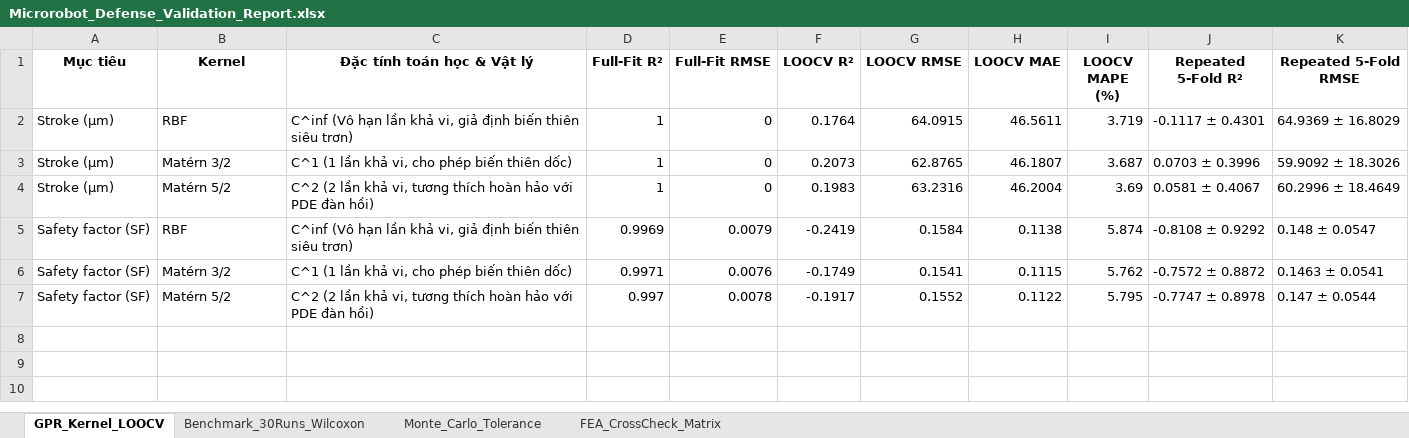
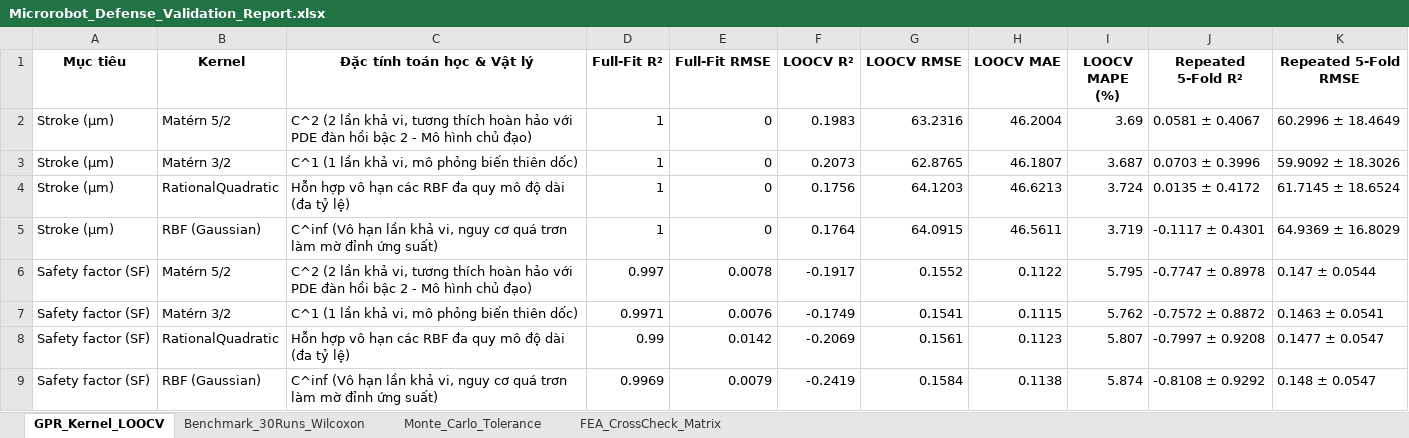
Before and after one commit to 1Zeref/microrobot-ml-opt, an Excel workbook: reports/Microrobot_Defense_Validation_Report.xlsx, sheet GPR_Kernel_LOOCV, drawn as a sheet; values as stored, in another font and other column widths than the file's, no borders; removed rows and columns are numbered as before the commit, all else as after; the diff names each change by its address in the sheet, - before the commit and + after, or states it on an @@ line.

Commit message:
feat: Add RationalQuadratic kernel, Live Interactive Monte Carlo Tolerance Stress-Test, Wilcoxon Rank-Sum table, and refine model hierarchy based on committee review

```diff
--- a/reports/Microrobot_Defense_Validation_Report.xlsx (sheet GPR_Kernel_LOOCV)
+++ b/reports/Microrobot_Defense_Validation_Report.xlsx (sheet GPR_Kernel_LOOCV)
-B2 (Kernel): RBF
+B2 (Kernel): Matérn 5/2
-C2 (Đặc tính toán học & Vật lý): C^inf (Vô hạn lần khả vi, giả định biến thiên siêu trơn)
+C2 (Đặc tính toán học & Vật lý): C^2 (2 lần khả vi, tương thích hoàn hảo với PDE đàn hồi bậc 2 - Mô hình chủ đạo)
-F2 (LOOCV R²): 0.1764
+F2 (LOOCV R²): 0.1983
-G2 (LOOCV RMSE): 64.0915
+G2 (LOOCV RMSE): 63.2316
-H2 (LOOCV MAE): 46.5611
+H2 (LOOCV MAE): 46.2004
-I2 (LOOCV MAPE (%)): 3.719
+I2 (LOOCV MAPE (%)): 3.69
-J2 (Repeated 5-Fold R²): -0.1117 ± 0.4301
+J2 (Repeated 5-Fold R²): 0.0581 ± 0.4067
-K2 (Repeated 5-Fold RMSE): 64.9369 ± 16.8029
+K2 (Repeated 5-Fold RMSE): 60.2996 ± 18.4649
-C3 (Đặc tính toán học & Vật lý): C^1 (1 lần khả vi, cho phép biến thiên dốc)
+C3 (Đặc tính toán học & Vật lý): C^1 (1 lần khả vi, mô phỏng biến thiên dốc)
+row 4: Stroke (µm) | RationalQuadratic | Hỗn hợp vô hạn các RBF đa quy mô độ dài (đa tỷ lệ) | 1 | 0 | 0.1756 | 64.1203 | 46.6213 | 3.724 | 0.0135 ± 0.4172 | 61.7145 ± 18.6524
-B5 (Kernel): Matérn 5/2
+B5 (Kernel): RBF (Gaussian)
-C5 (Đặc tính toán học & Vật lý): C^2 (2 lần khả vi, tương thích hoàn hảo với PDE đàn hồi)
+C5 (Đặc tính toán học & Vật lý): C^inf (Vô hạn lần khả vi, nguy cơ quá trơn làm mờ đỉnh ứng suất)
-F5 (LOOCV R²): 0.1983
+F5 (LOOCV R²): 0.1764
-G5 (LOOCV RMSE): 63.2316
+G5 (LOOCV RMSE): 64.0915
-H5 (LOOCV MAE): 46.2004
+H5 (LOOCV MAE): 46.5611
-I5 (LOOCV MAPE (%)): 3.69
+I5 (LOOCV MAPE (%)): 3.719
-J5 (Repeated 5-Fold R²): 0.0581 ± 0.4067
+J5 (Repeated 5-Fold R²): -0.1117 ± 0.4301
-K5 (Repeated 5-Fold RMSE): 60.2996 ± 18.4649
+K5 (Repeated 5-Fold RMSE): 64.9369 ± 16.8029
-row 5: Safety factor (SF) | RBF | C^inf (Vô hạn lần khả vi, giả định biến thiên siêu trơn) | 0.9969 | 0.0079 | -0.2419 | 0.1584 | 0.1138 | 5.874 | -0.8108 ± 0.9292 | 0.148 ± 0.0547
+row 6: Safety factor (SF) | Matérn 5/2 | C^2 (2 lần khả vi, tương thích hoàn hảo với PDE đàn hồi bậc 2 - Mô hình chủ đạo) | 0.997 | 0.0078 | -0.1917 | 0.1552 | 0.1122 | 5.795 | -0.7747 ± 0.8978 | 0.147 ± 0.0544
-C7 (Đặc tính toán học & Vật lý): C^1 (1 lần khả vi, cho phép biến thiên dốc)
+C7 (Đặc tính toán học & Vật lý): C^1 (1 lần khả vi, mô phỏng biến thiên dốc)
-row 7: Safety factor (SF) | Matérn 5/2 | C^2 (2 lần khả vi, tương thích hoàn hảo với PDE đàn hồi) | 0.997 | 0.0078 | -0.1917 | 0.1552 | 0.1122 | 5.795 | -0.7747 ± 0.8978 | 0.147 ± 0.0544
+row 8: Safety factor (SF) | RationalQuadratic | Hỗn hợp vô hạn các RBF đa quy mô độ dài (đa tỷ lệ) | 0.99 | 0.0142 | -0.2069 | 0.1561 | 0.1123 | 5.807 | -0.7997 ± 0.9208 | 0.1477 ± 0.0547
+row 9: Safety factor (SF) | RBF (Gaussian) | C^inf (Vô hạn lần khả vi, nguy cơ quá trơn làm mờ đỉnh ứng suất) | 0.9969 | 0.0079 | -0.2419 | 0.1584 | 0.1138 | 5.874 | -0.8108 ± 0.9292 | 0.148 ± 0.0547
```
Also changed, not shown: 4 other files.
